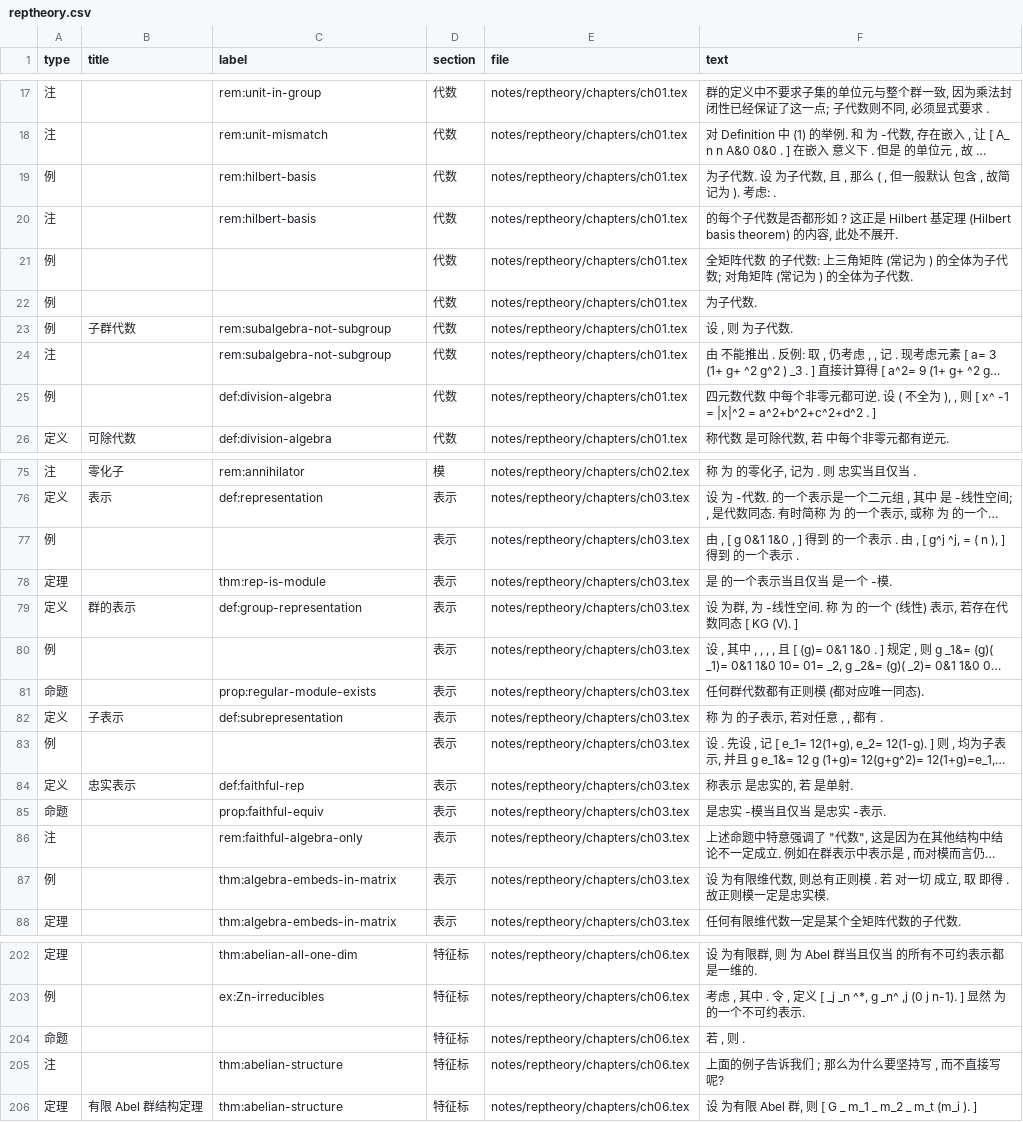
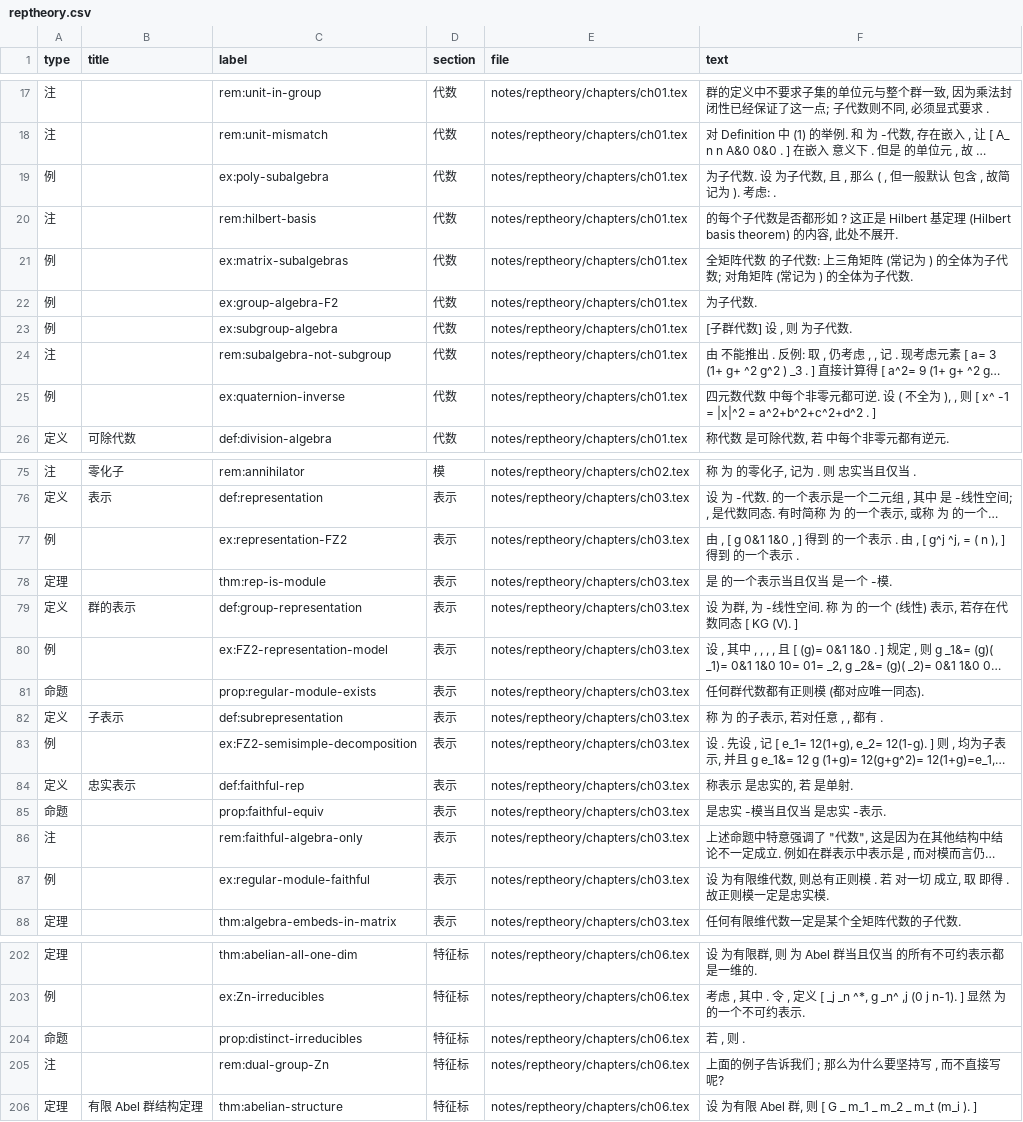
Before and after one commit to CosmicBlue01/Math-Notes, a CSV file: index/reptheory.csv, drawn as a sheet; only a part is shown, gaps mark what is left out; long unchanged cells end in …; the diff covers the shown part only; the diff names each change by its address in the sheet, - before the commit and + after, or states it on an @@ line.

Commit message:
索引锚点修复: 给 47 个无 label 环境补 label; make_index 去掉错抓兜底改为报警

```diff
--- a/index/reptheory.csv
+++ b/index/reptheory.csv
-C19 (label): rem:hilbert-basis
+C19 (label): ex:poly-subalgebra
-C21 (label): (empty)
+C21 (label): ex:matrix-subalgebras
-C22 (label): (empty)
+C22 (label): ex:group-algebra-F2
-B23 (title): 子群代数
+B23 (title): (empty)
-C23 (label): rem:subalgebra-not-subgroup
+C23 (label): ex:subgroup-algebra
-F23 (text): 设 , 则 为子代数.
+F23 (text): [子群代数] 设 , 则 为子代数.
-C25 (label): def:division-algebra
+C25 (label): ex:quaternion-inverse
-C77 (label): (empty)
+C77 (label): ex:representation-FZ2
-C80 (label): (empty)
+C80 (label): ex:FZ2-representation-model
-C83 (label): (empty)
+C83 (label): ex:FZ2-semisimple-decomposition
-C87 (label): thm:algebra-embeds-in-matrix
+C87 (label): ex:regular-module-faithful
-C204 (label): (empty)
+C204 (label): prop:distinct-irreducibles
-C205 (label): thm:abelian-structure
+C205 (label): rem:dual-group-Zn
```
Also changed, not shown: 38 edited cells elsewhere in this file, 9 other files.
